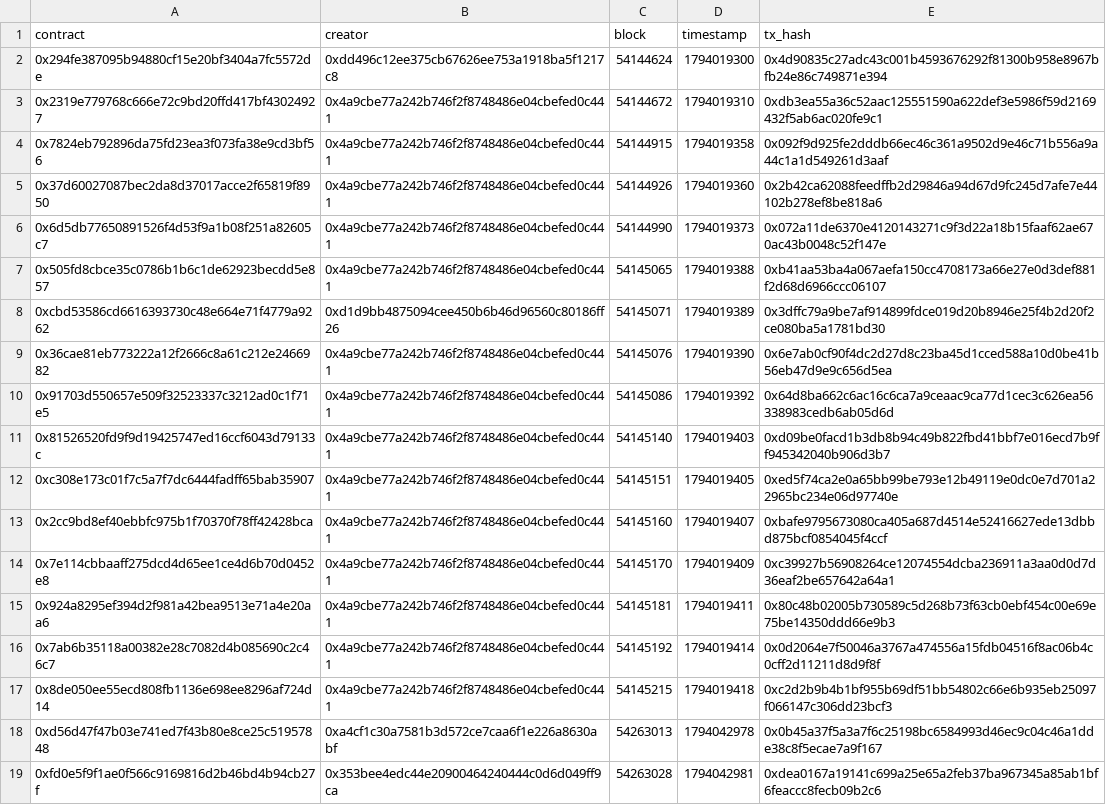
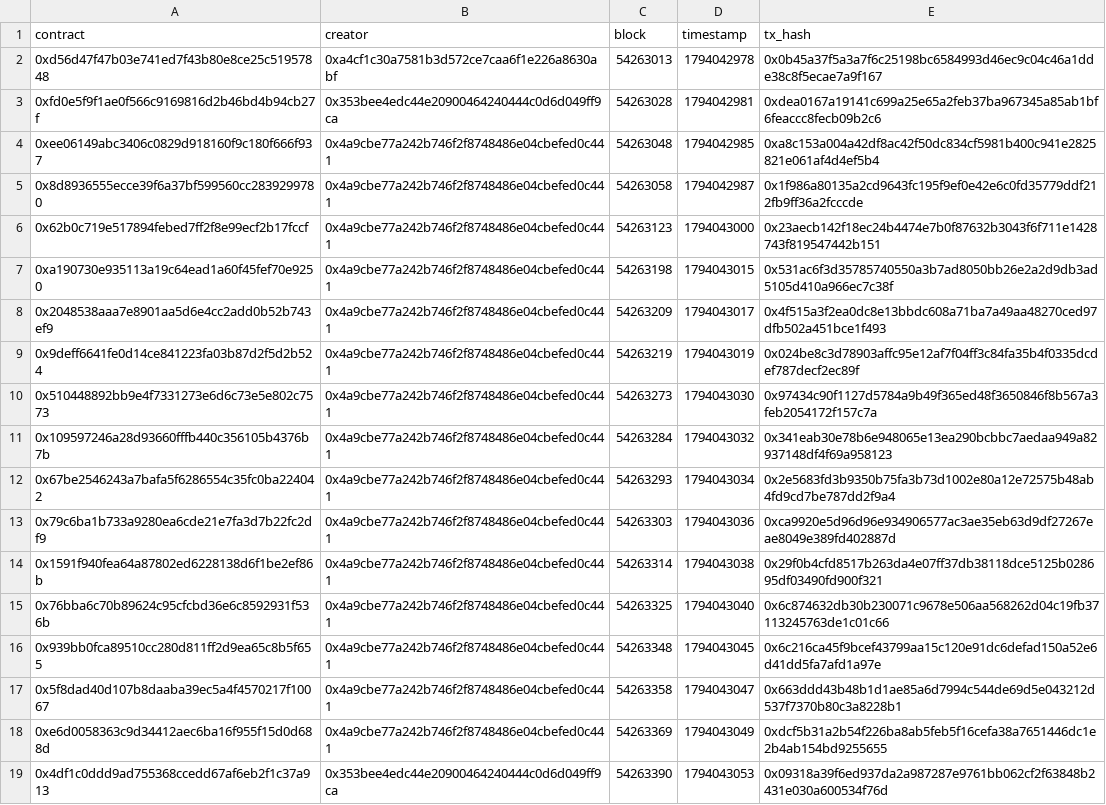
Before and after one commit to ashil13/early-hunter, a CSV file: data/deployments.csv, drawn as a sheet; only a part is shown; the shorter side is filled out with more unchanged rows; removed rows and columns are numbered as before the commit, all else as after; the diff covers the shown part only; the diff names each change by its address in the sheet, - before the commit and + after, or states it on an @@ line.

Commit message:
update data

```diff
--- a/data/deployments.csv
+++ b/data/deployments.csv
-row 2: 0x294fe387095b94880cf15e20bf3404a7fc5572de | 0xdd496c12ee375cb67626ee753a1918ba5f1217c8 | 54144624 | 1794019300 | 0x4d90835c27adc43c001b4593676292f81300b958e8967bfb24e86c749871e394
-row 3: 0x2319e779768c666e72c9bd20ffd417bf43024927 | 0x4a9cbe77a242b746f2f8748486e04cbefed0c441 | 54144672 | 1794019310 | 0xdb3ea55a36c52aac125551590a622def3e5986f59d2169432f5ab6ac020fe9c1
-row 4: 0x7824eb792896da75fd23ea3f073fa38e9cd3bf56 | 0x4a9cbe77a242b746f2f8748486e04cbefed0c441 | 54144915 | 1794019358 | 0x092f9d925fe2dddb66ec46c361a9502d9e46c71b556a9a44c1a1d549261d3aaf
-row 5: 0x37d60027087bec2da8d37017acce2f65819f8950 | 0x4a9cbe77a242b746f2f8748486e04cbefed0c441 | 54144926 | 1794019360 | 0x2b42ca62088feedffb2d29846a94d67d9fc245d7afe7e44102b278ef8be818a6
-row 6: 0x6d5db77650891526f4d53f9a1b08f251a82605c7 | 0x4a9cbe77a242b746f2f8748486e04cbefed0c441 | 54144990 | 1794019373 | 0x072a11de6370e4120143271c9f3d22a18b15faaf62ae670ac43b0048c52f147e
-row 7: 0x505fd8cbce35c0786b1b6c1de62923becdd5e857 | 0x4a9cbe77a242b746f2f8748486e04cbefed0c441 | 54145065 | 1794019388 | 0xb41aa53ba4a067aefa150cc4708173a66e27e0d3def881f2d68d6966ccc06107
-row 8: 0xcbd53586cd6616393730c48e664e71f4779a9262 | 0xd1d9bb4875094cee450b6b46d96560c80186ff26 | 54145071 | 1794019389 | 0x3dffc79a9be7af914899fdce019d20b8946e25f4b2d20f2ce080ba5a1781bd30
-row 9: 0x36cae81eb773222a12f2666c8a61c212e2466982 | 0x4a9cbe77a242b746f2f8748486e04cbefed0c441 | 54145076 | 1794019390 | 0x6e7ab0cf90f4dc2d27d8c23ba45d1cced588a10d0be41b56eb47d9e9c656d5ea
-row 10: 0x91703d550657e509f32523337c3212ad0c1f71e5 | 0x4a9cbe77a242b746f2f8748486e04cbefed0c441 | 54145086 | 1794019392 | 0x64d8ba662c6ac16c6ca7a9ceaac9ca77d1cec3c626ea56338983cedb6ab05d6d
-row 11: 0x81526520fd9f9d19425747ed16ccf6043d79133c | 0x4a9cbe77a242b746f2f8748486e04cbefed0c441 | 54145140 | 1794019403 | 0xd09be0facd1b3db8b94c49b822fbd41bbf7e016ecd7b9ff945342040b906d3b7
-row 12: 0xc308e173c01f7c5a7f7dc6444fadff65bab35907 | 0x4a9cbe77a242b746f2f8748486e04cbefed0c441 | 54145151 | 1794019405 | 0xed5f74ca2e0a65bb99be793e12b49119e0dc0e7d701a22965bc234e06d97740e
-row 13: 0x2cc9bd8ef40ebbfc975b1f70370f78ff42428bca | 0x4a9cbe77a242b746f2f8748486e04cbefed0c441 | 54145160 | 1794019407 | 0xbafe9795673080ca405a687d4514e52416627ede13dbbd875bcf0854045f4ccf
-row 14: 0x7e114cbbaaff275dcd4d65ee1ce4d6b70d0452e8 | 0x4a9cbe77a242b746f2f8748486e04cbefed0c441 | 54145170 | 1794019409 | 0xc39927b56908264ce12074554dcba236911a3aa0d0d7d36eaf2be657642a64a1
-row 15: 0x924a8295ef394d2f981a42bea9513e71a4e20aa6 | 0x4a9cbe77a242b746f2f8748486e04cbefed0c441 | 54145181 | 1794019411 | 0x80c48b02005b730589c5d268b73f63cb0ebf454c00e69e75be14350ddd66e9b3
-row 16: 0x7ab6b35118a00382e28c7082d4b085690c2c46c7 | 0x4a9cbe77a242b746f2f8748486e04cbefed0c441 | 54145192 | 1794019414 | 0x0d2064e7f50046a3767a474556a15fdb04516f8ac06b4c0cff2d11211d8d9f8f
-row 17: 0x8de050ee55ecd808fb1136e698ee8296af724d14 | 0x4a9cbe77a242b746f2f8748486e04cbefed0c441 | 54145215 | 1794019418 | 0xc2d2b9b4b1bf955b69df51bb54802c66e6b935eb25097f066147c306dd23bcf3
```
Also changed, not shown: 19 added rows elsewhere in this file, data/wallets.csv, 2 other files.
